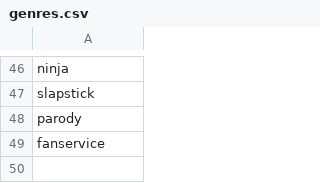
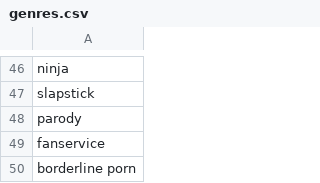
Before and after one commit to majora2007/plex-anime-tags, a CSV file: data/genres.csv, drawn as a sheet; only a part is shown, gaps mark what is left out; the diff names each change by its address in the sheet, - before the commit and + after, or states it on an @@ line.

Commit message:
Implemented ability to respect if the genre field is locked, thus ensuring all those tags are written over as-is. Added some extra printing for exceptions in Plex update code. Added a few more genres based on testing and updated Readme to match. Closes #7 and #8.

```diff
--- a/data/genres.csv
+++ b/data/genres.csv
+row 50: borderline porn
```
Also changed, not shown: 4 other files.
